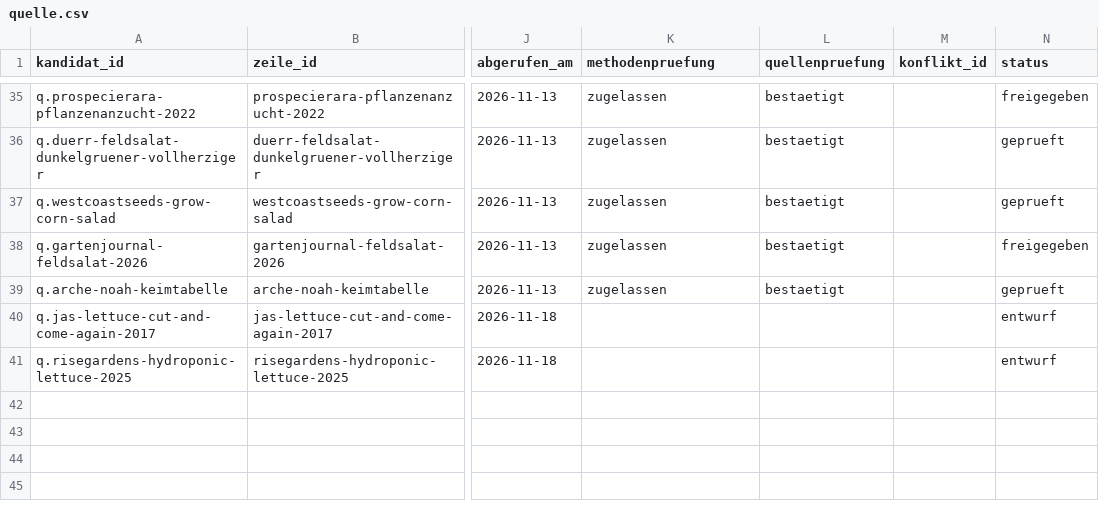
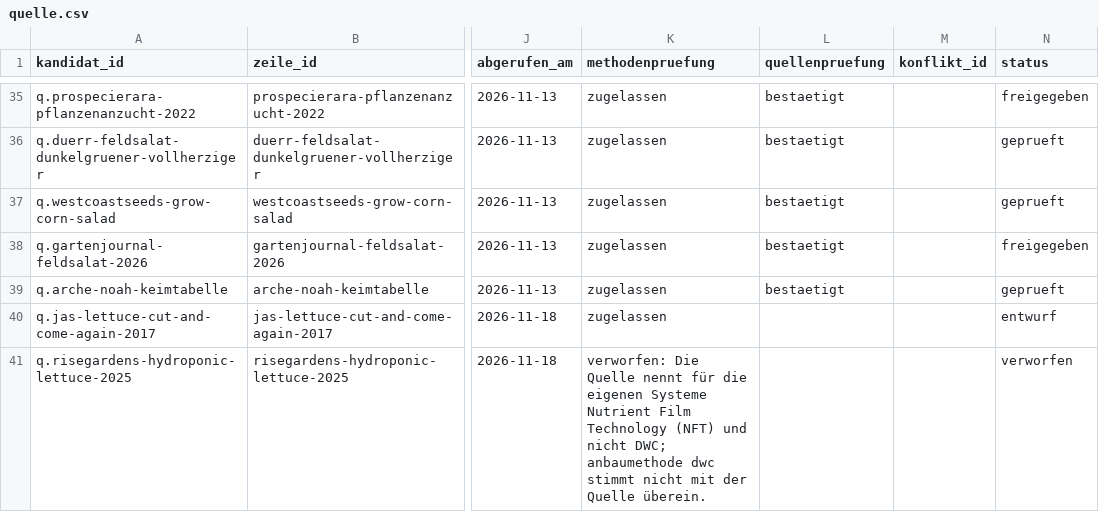
Before and after one commit to hydrovisor/hydrovisor.github.io, a CSV file: data/wissensbasis/kandidaten/teile/blattsalat/quelle.csv, drawn as a sheet; only a part is shown, gaps mark what is left out; the diff names each change by its address in the sheet, - before the commit and + after, or states it on an @@ line.

```diff
--- a/data/wissensbasis/kandidaten/teile/blattsalat/quelle.csv
+++ b/data/wissensbasis/kandidaten/teile/blattsalat/quelle.csv
-K40 (methodenpruefung): (empty)
+K40 (methodenpruefung): zugelassen
-K41 (methodenpruefung): (empty)
+K41 (methodenpruefung): verworfen: Die Quelle nennt für die eigenen Systeme Nutrient Film Technology (NFT) und nicht DWC; anbaumethode dwc stimmt nicht mit der Quelle überein.
-N41 (status): entwurf
+N41 (status): verworfen
```
Also changed, not shown: data/wissensbasis/kandidaten/teile/blattsalat/art.csv, data/wissensbasis/kandidaten/teile/fruchtgemuese/art.csv, 8 other files.
